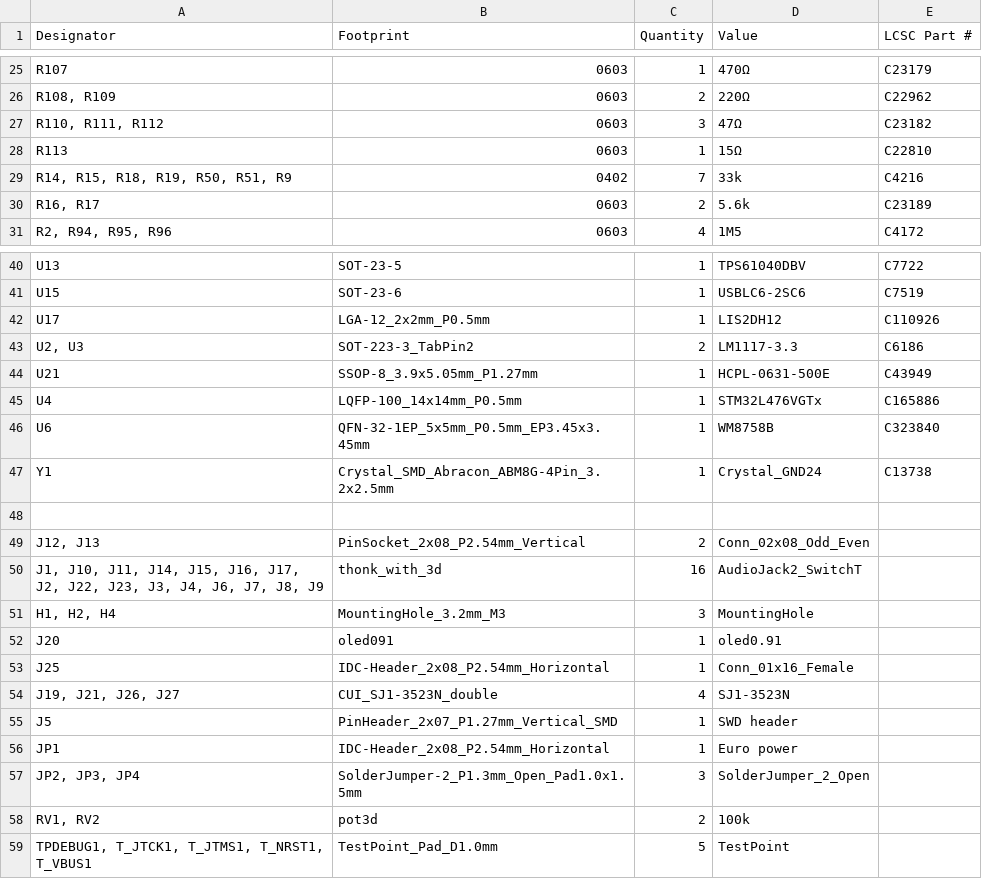
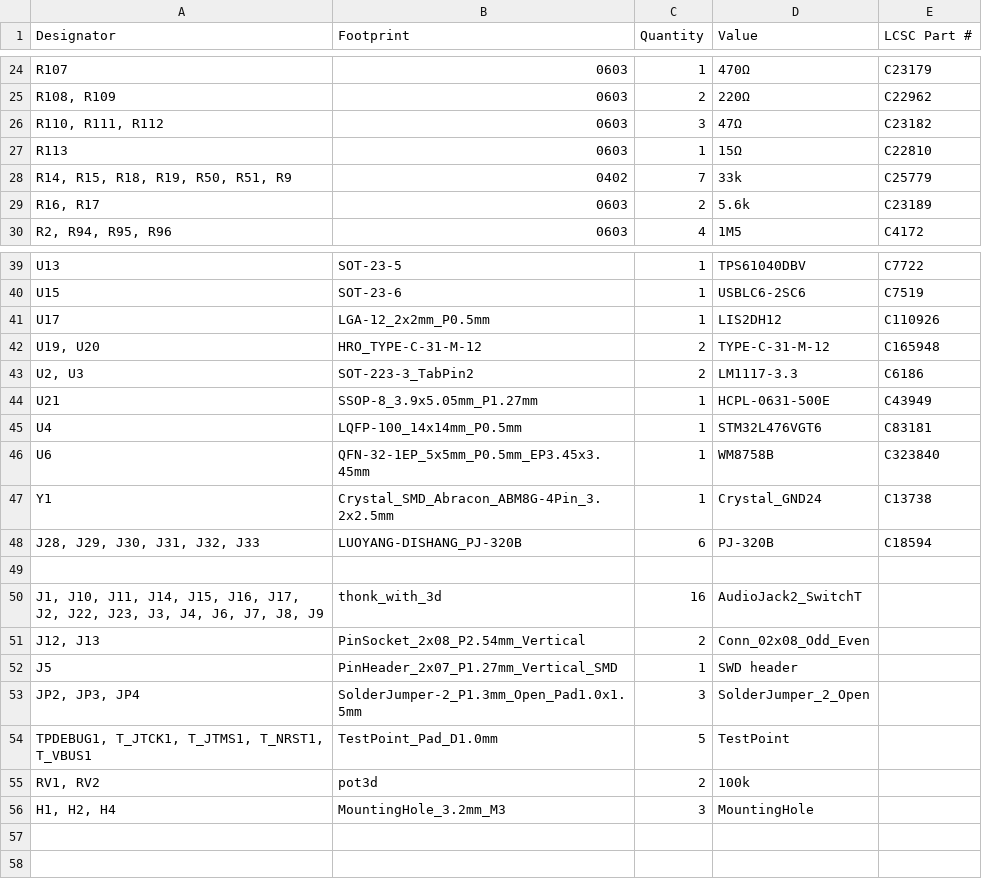
Before and after one commit to plinkysynth/plinky_public, a CSV file: hw/plinkyblack_hwmidi_jacks/production/20231006_plinkyblack_hwmidi_jacks_bom.csv (was hw/plinkyblack_hwmidi_jacks/production/20231005_plinkyblack_hwmidi_bom.csv), drawn as a sheet; only a part is shown, gaps mark what is left out; the diff covers the shown part only.

```diff
--- a/hw/plinkyblack_hwmidi_jacks/production/20231005_plinkyblack_hwmidi_bom.csv
+++ b/hw/plinkyblack_hwmidi_jacks/production/20231006_plinkyblack_hwmidi_jacks_bom.csv
@@ -28,3 +27,3 @@ R107,0603,1,470Ω,C23179
 R113,0603,1,15Ω,C22810
-"R14, R15, R18, R19, R50, R51, R9",0402,7,33k,C4216
+"R14, R15, R18, R19, R50, R51, R9",0402,7,33k,C25779
 "R16, R17",0603,2,5.6k,C23189
@@ -42,18 +41,16 @@ U15,SOT-23-6,1,USBLC6-2SC6,C7519
 U17,LGA-12_2x2mm_P0.5mm,1,LIS2DH12,C110926
+"U19, U20",HRO_TYPE-C-31-M-12,2,TYPE-C-31-M-12,C165948
 "U2, U3",SOT-223-3_TabPin2,2,LM1117-3.3,C6186
 U21,SSOP-8_3.9x5.05mm_P1.27mm,1,HCPL-0631-500E,C43949
-U4,LQFP-100_14x14mm_P0.5mm,1,STM32L476VGTx,C165886
+U4,LQFP-100_14x14mm_P0.5mm,1,STM32L476VGT6,C83181
 U6,QFN-32-1EP_5x5mm_P0.5mm_EP3.45x3.45mm,1,WM8758B,C323840
 Y1,Crystal_SMD_Abracon_ABM8G-4Pin_3.2x2.5mm,1,Crystal_GND24,C13738
+"J28, J29, J30, J31, J32, J33",LUOYANG-DISHANG_PJ-320B,6,PJ-320B,C18594
 
+"J1, J10, J11, J14, J15, J16, J17, J2, J22, J23, J3, J4, J6, J7, J8, J9",thonk_with_3d,16,AudioJack2_SwitchT,
 "J12, J13",PinSocket_2x08_P2.54mm_Vertical,2,Conn_02x08_Odd_Even,
-"J1, J10, J11, J14, J15, J16, J17, J2, J22, J23, J3, J4, J6, J7, J8, J9",thonk_with_3d,16,AudioJack2_SwitchT,
+J5,PinHeader_2x07_P1.27mm_Vertical_SMD,1,SWD header,
+"JP2, JP3, JP4",SolderJumper-2_P1.3mm_Open_Pad1.0x1.5mm,3,SolderJumper_2_Open,
+"TPDEBUG1, T_JTCK1, T_JTMS1, T_NRST1, T_VBUS1",TestPoint_Pad_D1.0mm,5,TestPoint,
+"RV1, RV2",pot3d,2,100k,
 "H1, H2, H4",MountingHole_3.2mm_M3,3,MountingHole,
-J20,oled091,1,oled0.91,
-J25,IDC-Header_2x08_P2.54mm_Horizontal,1,Conn_01x16_Female,
-"J19, J21, J26, J27",CUI_SJ1-3523N_double,4,SJ1-3523N,
-J5,PinHeader_2x07_P1.27mm_Vertical_SMD,1,SWD header,
-JP1,IDC-Header_2x08_P2.54mm_Horizontal,1,Euro power,
-"JP2, JP3, JP4",SolderJumper-2_P1.3mm_Open_Pad1.0x1.5mm,3,SolderJumper_2_Open,
-"RV1, RV2",pot3d,2,100k,
-"TPDEBUG1, T_JTCK1, T_JTMS1, T_NRST1, T_VBUS1",TestPoint_Pad_D1.0mm,5,TestPoint,
```
Also changed, not shown: 1 added row, 2 removed rows and 7 edited cells elsewhere in this file, hw/plinkyblack_hwmidi_jacks/production/20231006_plinkyblack_hwmidi_jacks_positions.csv, hw/plinkyblack_hwmidi_jacks/production/designators.csv, 32 other files.
